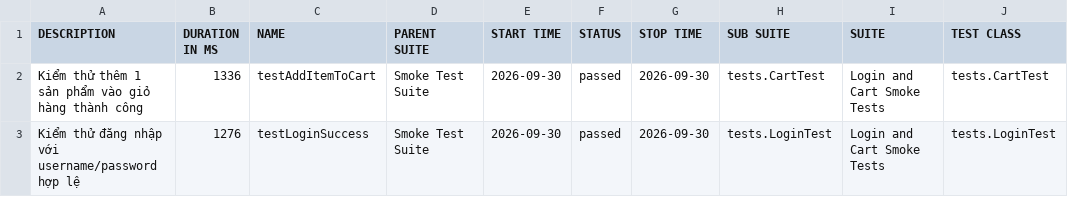
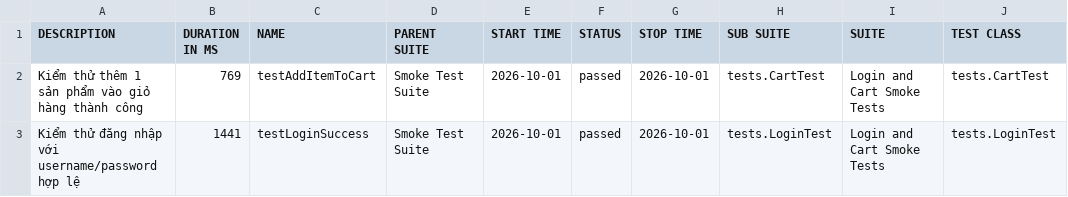
Before and after one commit to binhnguyen1406/buoi11, a CSV file: data/suites.csv, drawn as a sheet; only a part is shown; the diff names each change by its address in the sheet, - before the commit and + after, or states it on an @@ line.

```diff
--- a/data/suites.csv
+++ b/data/suites.csv
-B2 (DURATION IN MS): 1336
+B2 (DURATION IN MS): 769
-E2:E3 (START TIME): 2026-09-30
+E2:E3 (START TIME): 2026-10-01
-G2:G3 (STOP TIME): 2026-09-30
+G2:G3 (STOP TIME): 2026-10-01
-B3 (DURATION IN MS): 1276
+B3 (DURATION IN MS): 1441
```
Also changed, not shown: 30 other files.
